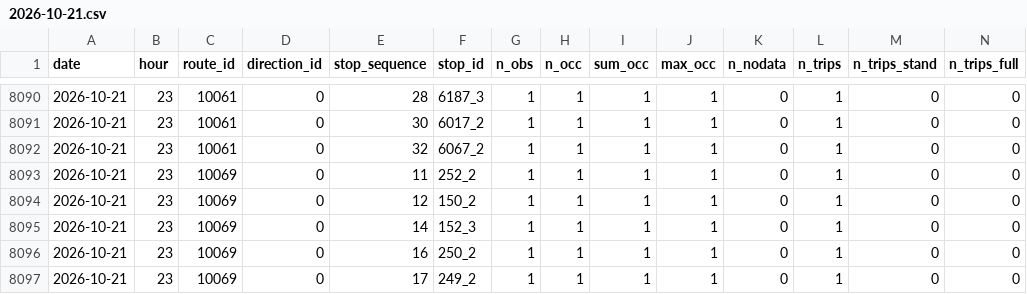
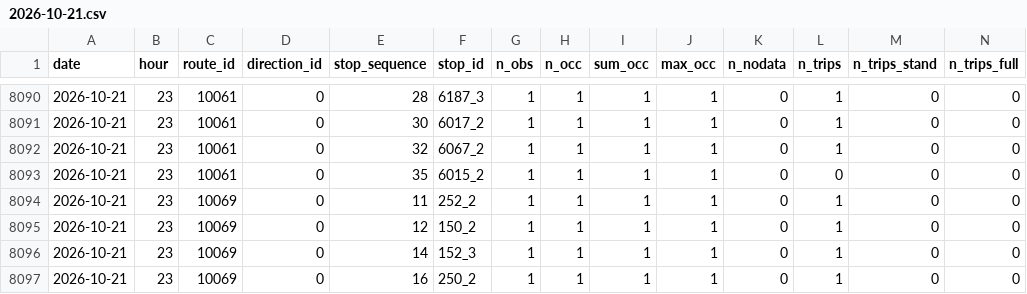
Before and after one commit to shita04/kyoto-bus-data, a CSV file: data/2026-10-21.csv, drawn as a sheet; only a part is shown, gaps mark what is left out; the shorter side is filled out with more unchanged rows.

```diff
--- a/data/2026-10-21.csv
+++ b/data/2026-10-21.csv
@@ -8092,2 +8092,3 @@ date,hour,route_id,direction_id,stop_sequence,stop_id,n_obs,n_occ,sum_occ,max_oc
 2026-10-21,23,10061,0,32,6067_2,1,1,1,1,0,1,0,0
+2026-10-21,23,10061,0,35,6015_2,1,1,1,1,0,0,0,0
 2026-10-21,23,10069,0,11,252_2,1,1,1,1,0,1,0,0
```
Also changed, not shown: data_delay/2026-10-21.csv.
